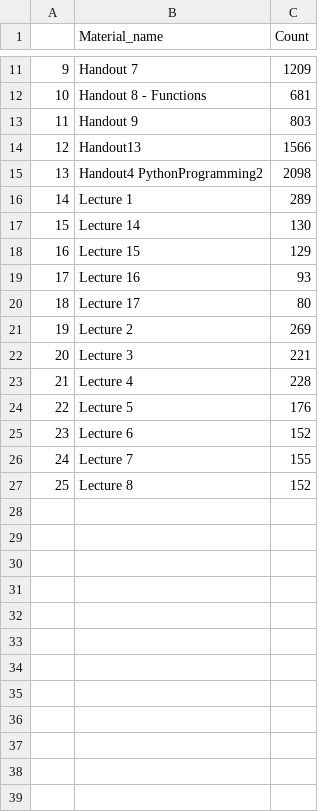
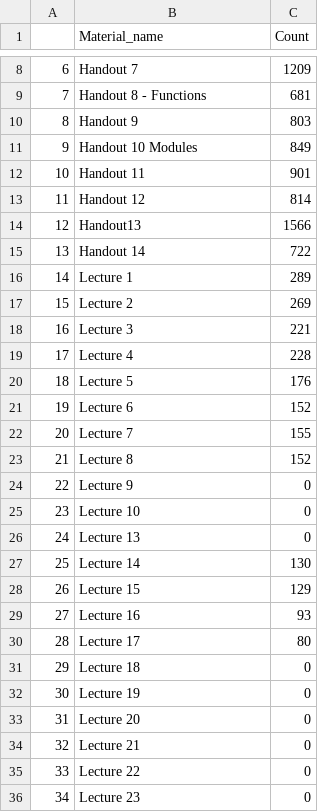
Before and after one commit to cepdnaclk/e17-6sp-Visualization-of-Teacher-Student-Activities, a CSV file: backend/extractData/PDF_views_completed.csv, drawn as a sheet; only a part is shown, gaps mark what is left out; the diff names each change by its address in the sheet, - before the commit and + after, or states it on an @@ line.

Commit message:
Data related to PDF views and completions

```diff
--- a/backend/extractData/PDF_views_completed.csv
+++ b/backend/extractData/PDF_views_completed.csv
@@ column A renumbered between rows 3 and 23 @@
@@ row 3 moved to row 11: 9 @@
@@ row 4 moved to row 12: 10 @@
@@ row 5 moved to row 13: 11 @@
@@ row 15 moved to row 5: 3 @@
@@ row 6 moved to row 15: 13 @@
+row 24: 22 | Lecture 9 | 0
+row 25: 23 | Lecture 10 | 0
+row 26: 24 | Lecture 13 | 0
@@ row 17 moved to row 27: 25 @@
@@ row 18 moved to row 28: 26 @@
@@ row 19 moved to row 29: 27 @@
@@ row 20 moved to row 30: 28 @@
+row 31: 29 | Lecture 18 | 0
+row 32: 30 | Lecture 19 | 0
+row 33: 31 | Lecture 20 | 0
+row 34: 32 | Lecture 21 | 0
+row 35: 33 | Lecture 22 | 0
+row 36: 34 | Lecture 23 | 0
```
